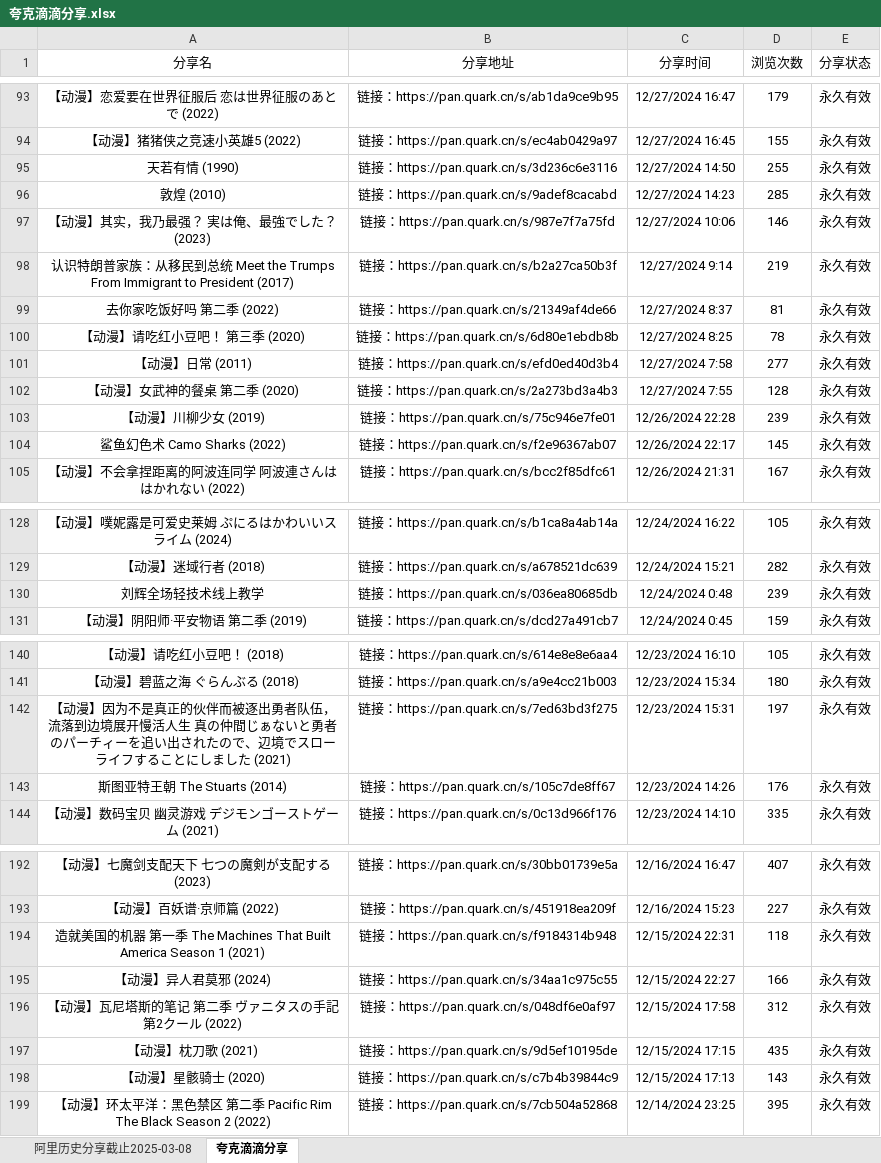
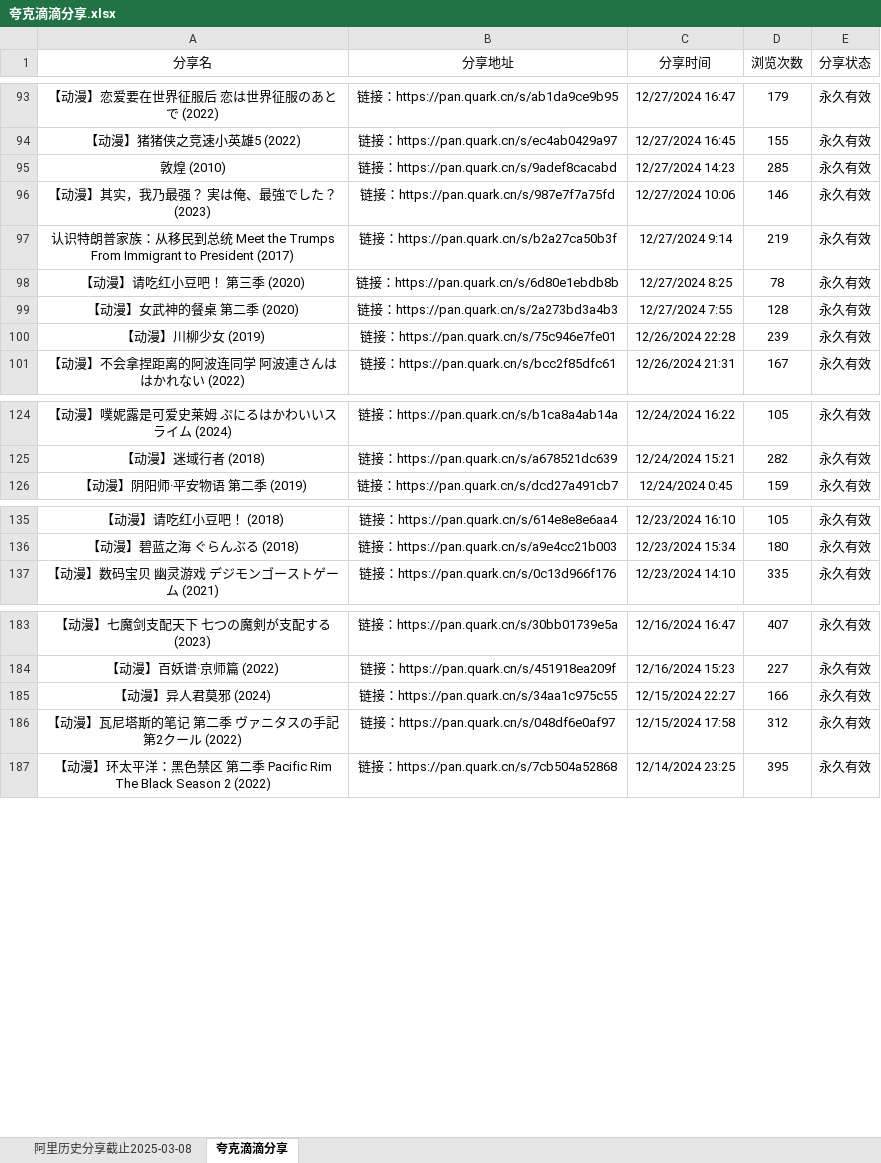
Before and after one commit to mitjavaz/memo, an Excel workbook: .ready/夸克滴滴分享.xlsx, sheet 夸克滴滴分享, drawn as a sheet; only a part is shown, gaps mark what is left out; values as stored, in another font and other column widths than the file's, no borders; the diff covers the shown part only; the diff names each change by its address in the sheet, - before the commit and + after, or states it on an @@ line.

```diff
--- a/.ready/夸克滴滴分享.xlsx (sheet 夸克滴滴分享)
+++ b/.ready/夸克滴滴分享.xlsx (sheet 夸克滴滴分享)
-row 95: 天若有情 (1990) | 链接：https://pan.quark.cn/s/3d236c6e3116 | 12/27/2024 14:50 | 255 | 永久有效
-row 99: 去你家吃饭好吗 第二季 (2022) | 链接：https://pan.quark.cn/s/21349af4de66 | 12/27/2024 8:37 | 81 | 永久有效
-row 101: 【动漫】日常 (2011) | 链接：https://pan.quark.cn/s/efd0ed40d3b4 | 12/27/2024 7:58 | 277 | 永久有效
-row 104: 鲨鱼幻色术 Camo Sharks (2022) | 链接：https://pan.quark.cn/s/f2e96367ab07 | 12/26/2024 22:17 | 145 | 永久有效
-row 130: 刘辉全场轻技术线上教学 | 链接：https://pan.quark.cn/s/036ea80685db | 12/24/2024 0:48 | 239 | 永久有效
-row 142: 【动漫】因为不是真正的伙伴而被逐出勇者队伍，流落到边境展开慢活人生 真の仲間じぁないと勇者のパーチィーを追い出されたので、辺境でスローライフすることにしました (2021) | 链接：https://pan.quark.cn/s/7ed63bd3f275 | 12/23/2024 15:31 | 197 | 永久有效
-row 143: 斯图亚特王朝 The Stuarts (2014) | 链接：https://pan.quark.cn/s/105c7de8ff67 | 12/23/2024 14:26 | 176 | 永久有效
-row 194: 造就美国的机器 第一季 The Machines That Built America Season 1 (2021) | 链接：https://pan.quark.cn/s/f9184314b948 | 12/15/2024 22:31 | 118 | 永久有效
-row 197: 【动漫】枕刀歌 (2021) | 链接：https://pan.quark.cn/s/9d5ef10195de | 12/15/2024 17:15 | 435 | 永久有效
-row 198: 【动漫】星骸骑士 (2020) | 链接：https://pan.quark.cn/s/c7b4b39844c9 | 12/15/2024 17:13 | 143 | 永久有效
```
Also changed, not shown: 2 removed rows elsewhere in this sheet, sheet 阿里历史分享截止2025-03-08.
